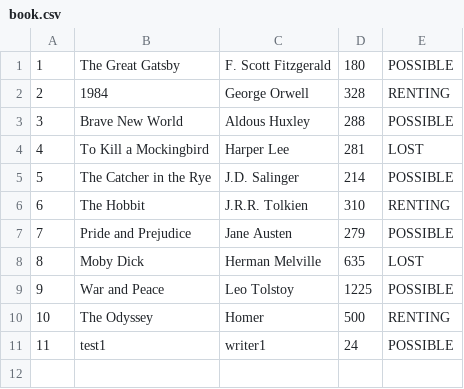
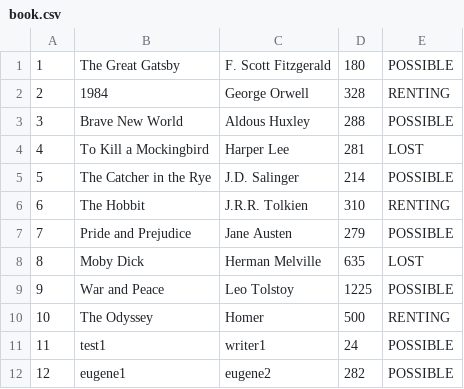
Before and after one commit to prgrms-be-devcourse/java-library-management, a CSV file: src/main/resources/book.csv, drawn as a sheet.

Commit message:
[FIX] bookRepository 추가

```diff
--- a/src/main/resources/book.csv
+++ b/src/main/resources/book.csv
@@ -11 +11,2 @@
 11,test1,writer1,24,POSSIBLE
+12,eugene1,eugene2,282,POSSIBLE
```
Also changed, not shown: 10 other files.
